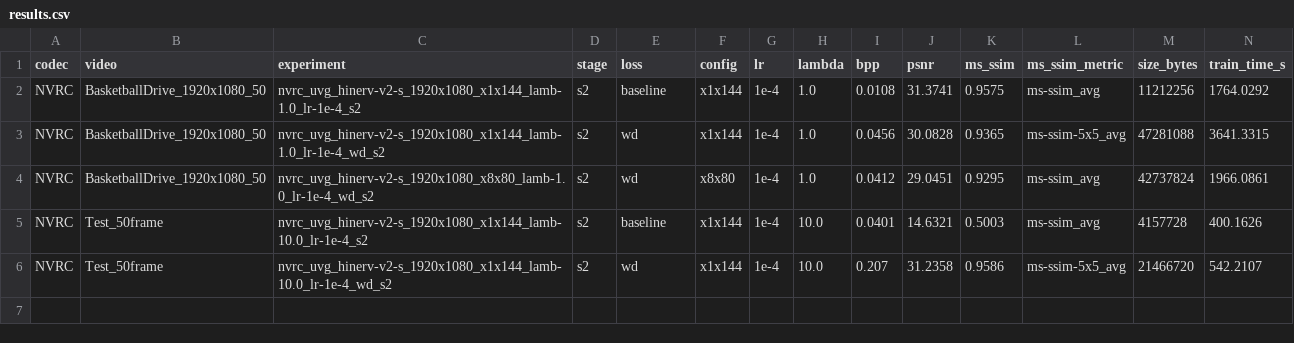
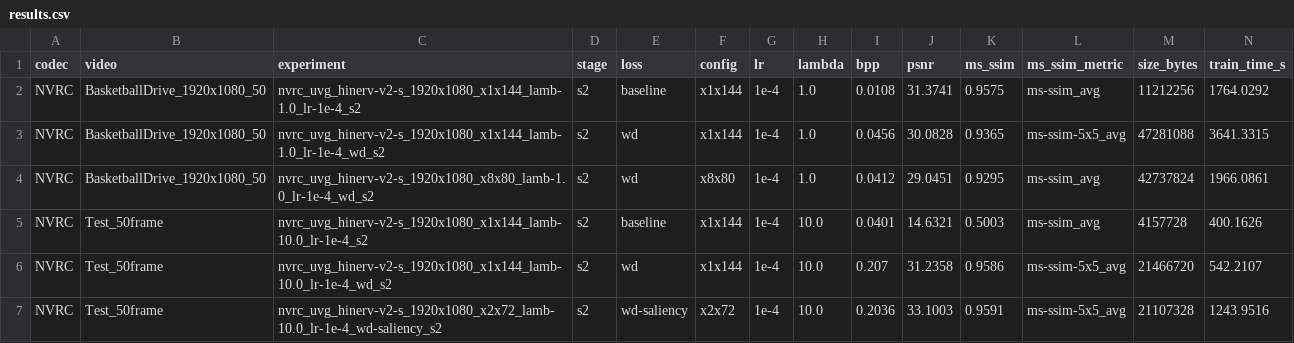
Before and after one commit to yty-yang/PerceptualLoss, a CSV file: Analysis/results.csv, drawn as a sheet; the diff names each change by its address in the sheet, - before the commit and + after, or states it on an @@ line.

Commit message:
eval stage cache

```diff
--- a/Analysis/results.csv
+++ b/Analysis/results.csv
+row 7: NVRC | Test_50frame | nvrc_uvg_hinerv-v2-s_1920x1080_x2x72_lamb-10.0_lr-1e-4_wd-saliency_s2 | s2 | wd-saliency | x2x72 | 1e-4 | 10.0 | 0.2036 | 33.1003 | 0.9591 | ms-ssim-5x5_avg | 21107328 | 1243.9516
```
Also changed, not shown: 4 other files.
